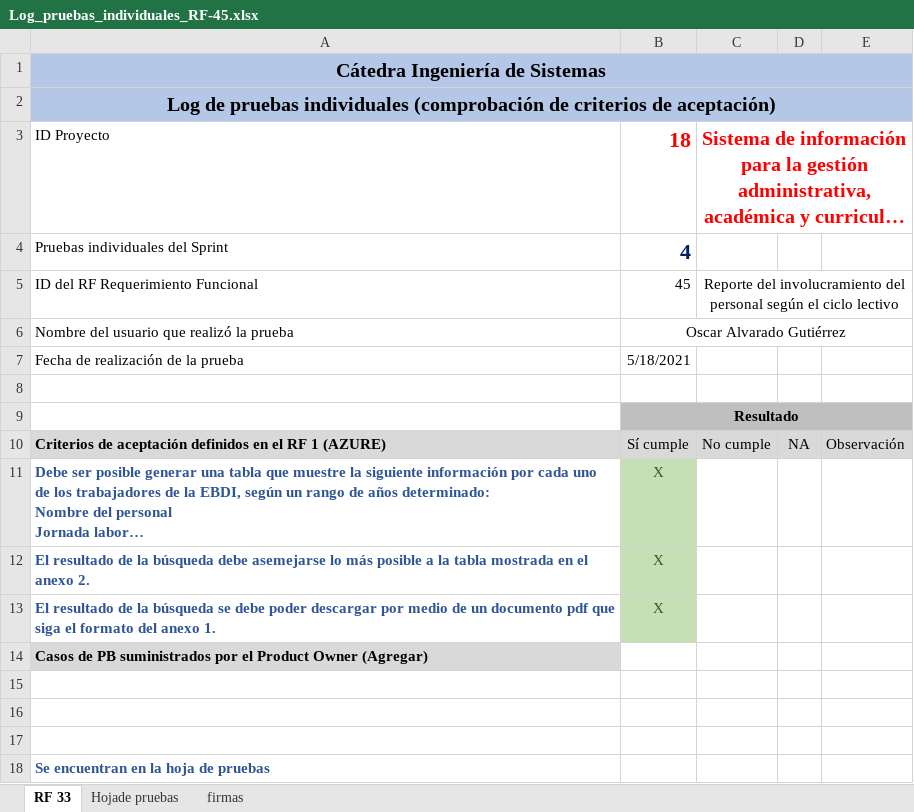
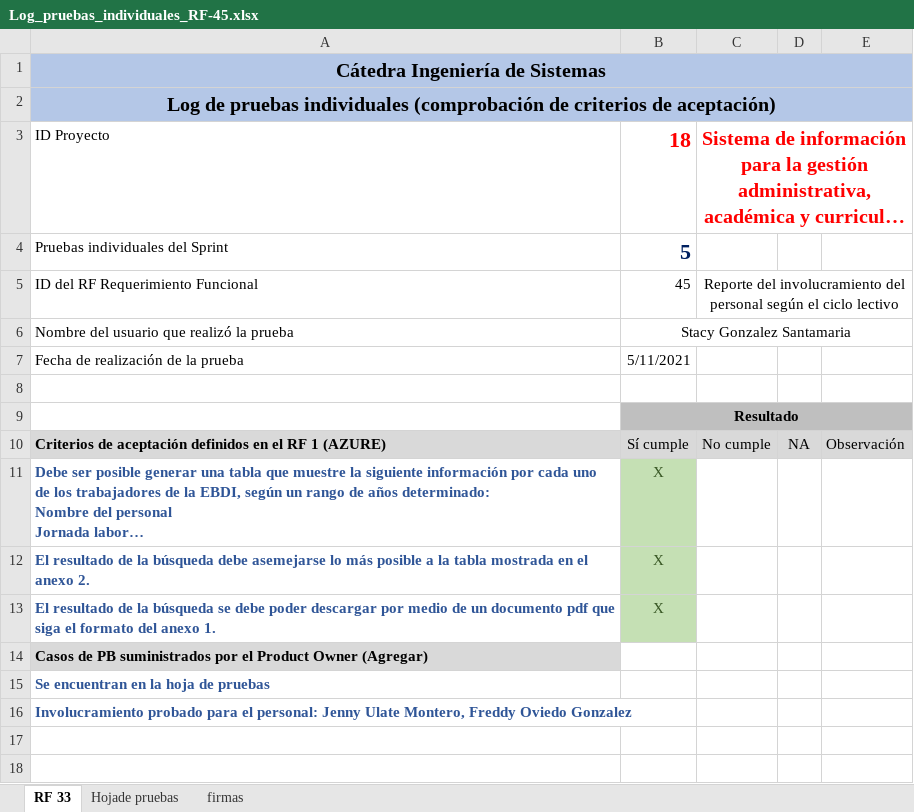
Before and after one commit to foviedog/SIGAB, an Excel workbook: Sprint#5/pruebas individuales Stacy/Log_pruebas_individuales_RF-45.xlsx, sheet RF 33, drawn as a sheet; long unchanged cells end in …; values as stored, in another font and other column widths than the file's, no borders; removed rows and columns are numbered as before the commit, all else as after; the diff names each change by its address in the sheet, - before the commit and + after, or states it on an @@ line.

```diff
--- a/Sprint#5/pruebas individuales Stacy/Log_pruebas_individuales_RF-45.xlsx (sheet RF 33)
+++ b/Sprint#5/pruebas individuales Stacy/Log_pruebas_individuales_RF-45.xlsx (sheet RF 33)
-B4: 4
+B4: 5
-B6: Oscar Alvarado Gutiérrez
+B6: Stacy Gonzalez Santamaria
-B7: 5/18/2021
+B7: 5/11/2021
-row 15: (empty)
-row 16: (empty)
-row 17: (empty)
+row 16: Involucramiento probado para el personal: Jenny Ulate Montero, Freddy Oviedo Gonzalez
```
Also changed, not shown: charts or pictures, Sprint#5/pruebas individuales Stacy/Log pruebas individuales RF-23.xlsx, Sprint#5/pruebas individuales Stacy/Log_pruebas_individuales_RF-46.xlsx, 4 other files.
